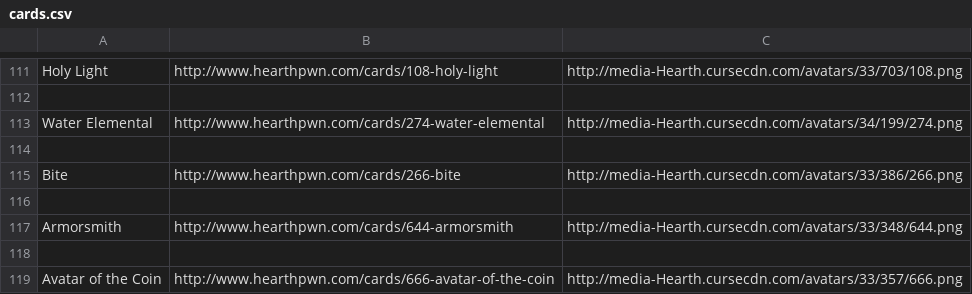
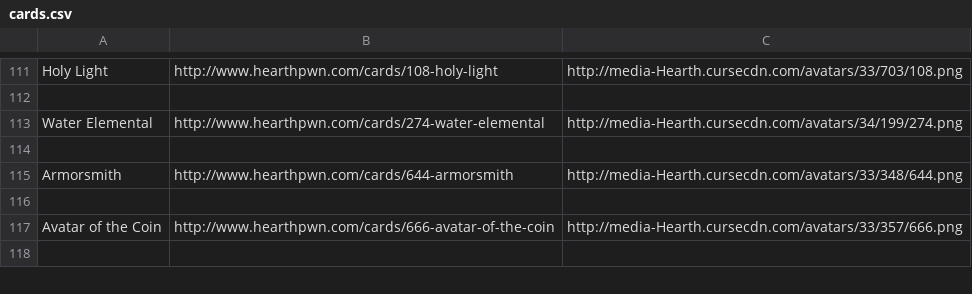
Before and after one commit to topher200/hearthstone_reddit_card_bot, a CSV file: cards.csv, drawn as a sheet; only a part is shown, gaps mark what is left out; the shorter side is filled out with more unchanged rows.

```diff
--- a/cards.csv
+++ b/cards.csv
@@ -114,4 +114,2 @@ Water Elemental,http://www.hearthpwn.com/cards/274-water-elemental,http://media-
 
-Bite,http://www.hearthpwn.com/cards/266-bite,http://media-Hearth.cursecdn.com/avatars/33/386/266.png
-
 Armorsmith,http://www.hearthpwn.com/cards/644-armorsmith,http://media-Hearth.cursecdn.com/avatars/33/348/644.png
```
Also changed, not shown: 1 other file.
